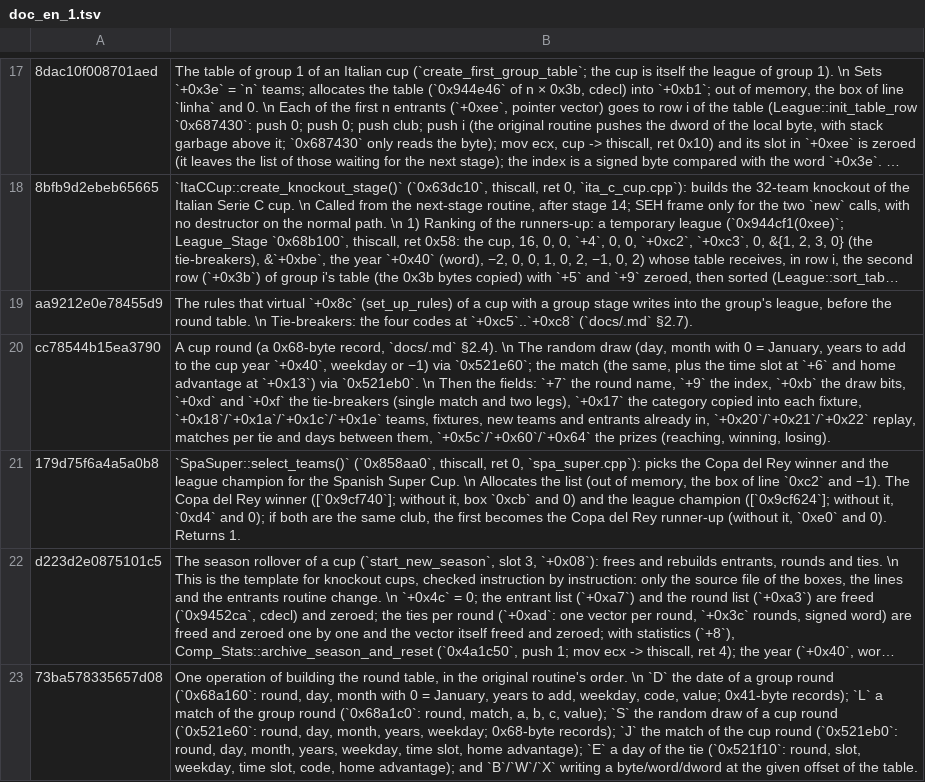
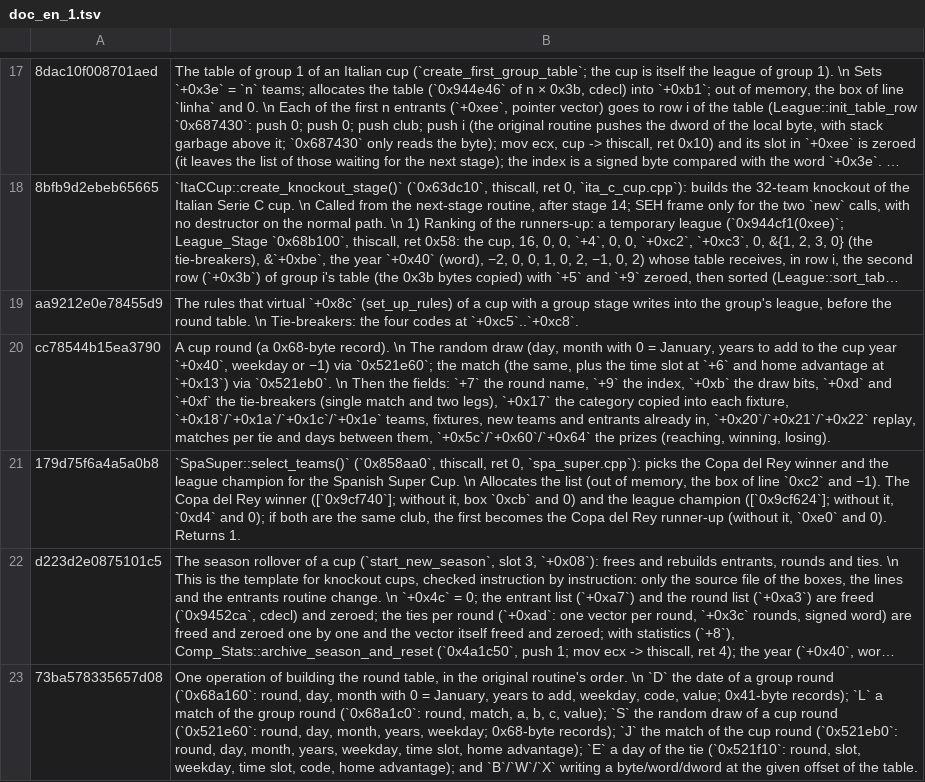
Before and after one commit to CM0102-Rust/CM0102, a TSV file: levas/reorganizacao/docs_en/doc_en_1.tsv, drawn as a sheet; only a part is shown, gaps mark what is left out; long unchanged cells end in …; the diff names each change by its address in the sheet, - before the commit and + after, or states it on an @@ line.

```diff
--- a/levas/reorganizacao/docs_en/doc_en_1.tsv
+++ b/levas/reorganizacao/docs_en/doc_en_1.tsv
-B19: …codes at `+0xc5`..`+0xc8` (`docs/.md` §2.7).
+B19: …codes at `+0xc5`..`+0xc8`.
-B20: …(a 0x68-byte record, `docs/.md` §2.4). \n The…
+B20: …(a 0x68-byte record). \n The…
```
Also changed, not shown: levas/reorganizacao/docs_en/doc_en_2.tsv, levas/reorganizacao/docs_en/doc_en_3.tsv, 37 other files.
